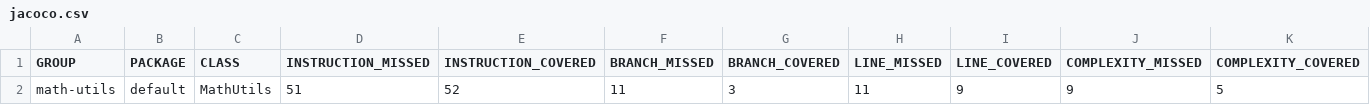
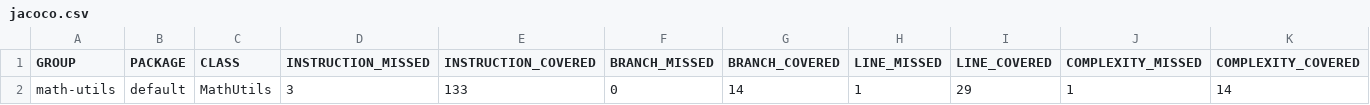
Before and after one commit to Jacky-Starr/BaiTapTuan9, a CSV file: target/site/jacoco/jacoco.csv, drawn as a sheet; only a part is shown; removed rows and columns are numbered as before the commit, all else as after; rows hold the shown columns only; the diff names each change by its address in the sheet, - before the commit and + after, or states it on an @@ line.

```diff
--- a/target/site/jacoco/jacoco.csv
+++ b/target/site/jacoco/jacoco.csv
-row 2: math-utils | default | MathUtils | 51 | 52 | 11 | 3 | 11 | 9 | 9 | 5
+row 2: math-utils | default | MathUtils | 3 | 133 | 0 | 14 | 1 | 29 | 1 | 14
```
Also changed, not shown: 18 other files.
